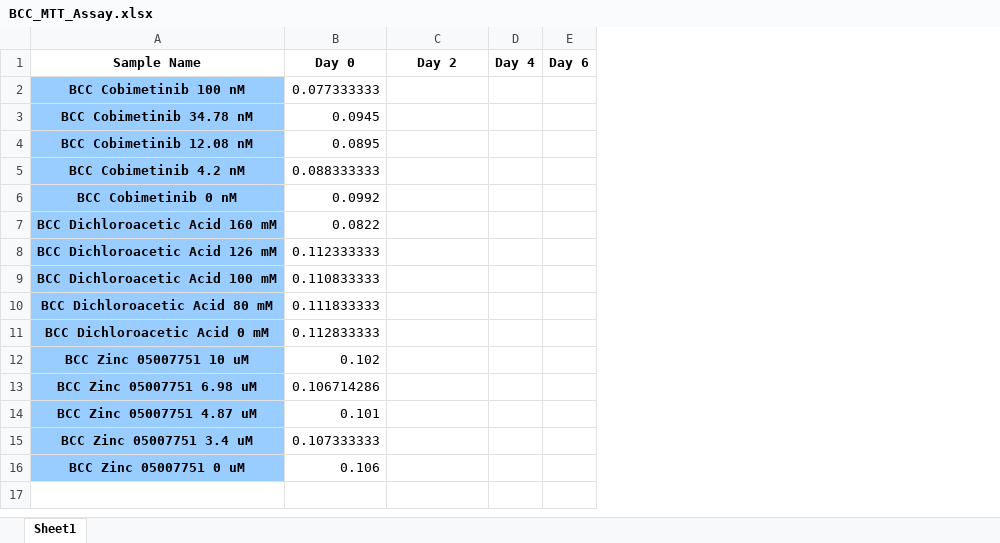
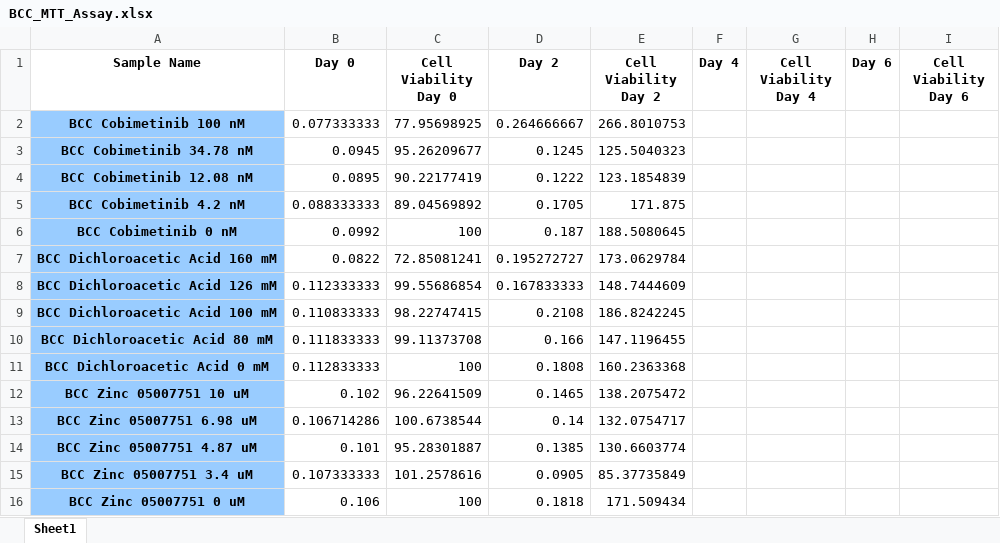
Before and after one commit to phalas25/ph-future-phd, an Excel workbook: BCC_MTT_Assay.xlsx, sheet Sheet1, drawn as a sheet; values as stored, in another font and other column widths than the file's, no borders; addresses are those after the commit; the diff names each change by its address in the sheet, - before the commit and + after, or states it on an @@ line.

Commit message:
MTT Assay Updates

```diff
--- a/BCC_MTT_Assay.xlsx (sheet Sheet1)
+++ b/BCC_MTT_Assay.xlsx (sheet Sheet1)
+column C (Cell Viability Day 0), rows 2-16: 77.95698925 | 95.26209677 | 90.22177419 | 89.04569892 | 100 | 72.85081241 | 99.55686854 | 98.22747415 | 99.11373708 | 100 | 96.22641509 | 100.6738544 | 95.28301887 | 101.2578616 | 100
+column E (Cell Viability Day 2), rows 2-16: 266.8010753 | 125.5040323 | 123.1854839 | 171.875 | 188.5080645 | 173.0629784 | 148.7444609 | 186.8242245 | 147.1196455 | 160.2363368 | 138.2075472 | 132.0754717 | 130.6603774 | 85.37735849 | 171.509434
+column G (Cell Viability Day 4), empty
+column I (Cell Viability Day 6), empty
-D2 (Day 2): (empty)
+D2 (Day 2): 0.264666667
-D3 (Day 2): (empty)
+D3 (Day 2): 0.1245
-D4 (Day 2): (empty)
+D4 (Day 2): 0.1222
-D5 (Day 2): (empty)
+D5 (Day 2): 0.1705
-D6 (Day 2): (empty)
+D6 (Day 2): 0.187
-D7 (Day 2): (empty)
+D7 (Day 2): 0.195272727
-D8 (Day 2): (empty)
+D8 (Day 2): 0.167833333
-D9 (Day 2): (empty)
+D9 (Day 2): 0.2108
-D10 (Day 2): (empty)
+D10 (Day 2): 0.166
-D11 (Day 2): (empty)
+D11 (Day 2): 0.1808
-D12 (Day 2): (empty)
+D12 (Day 2): 0.1465
-D13 (Day 2): (empty)
+D13 (Day 2): 0.14
-D14 (Day 2): (empty)
+D14 (Day 2): 0.1385
-D15 (Day 2): (empty)
+D15 (Day 2): 0.0905
-D16 (Day 2): (empty)
+D16 (Day 2): 0.1818
```
Also changed, not shown: 2 other files.
